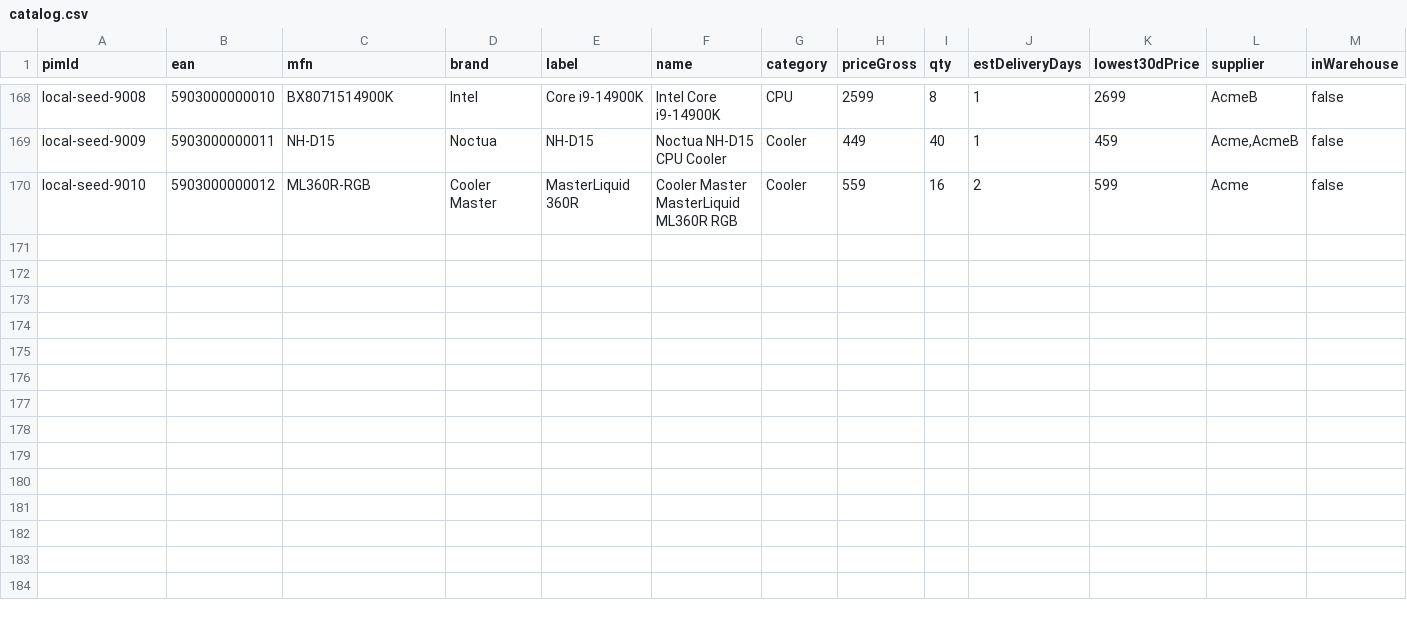
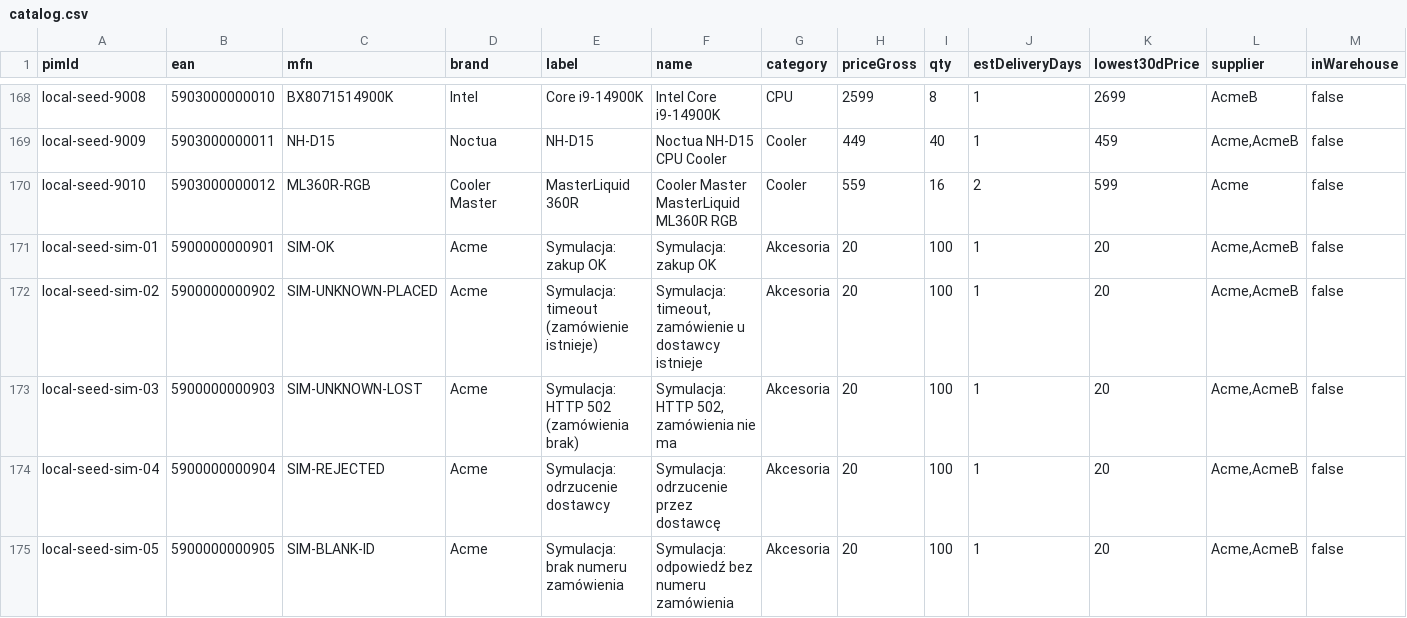
Before and after one commit to commerce-link/app, a CSV file: src/main/resources/local-init/seed/catalog.csv, drawn as a sheet; only a part is shown, gaps mark what is left out; rows hold the shown columns only; the diff names each change by its address in the sheet, - before the commit and + after, or states it on an @@ line.

Commit message:
chore: SIM-* scenario products in local seeds and feeds, supplier-acme 0.2.4

```diff
--- a/src/main/resources/local-init/seed/catalog.csv
+++ b/src/main/resources/local-init/seed/catalog.csv
+row 171: local-seed-sim-01 | 5900000000901 | SIM-OK | Acme | Symulacja: zakup OK | Symulacja: zakup OK | Akcesoria | 20 | 100 | 1 | 20 | Acme,AcmeB | false
+row 172: local-seed-sim-02 | 5900000000902 | SIM-UNKNOWN-PLACED | Acme | Symulacja: timeout (zamówienie istnieje) | Symulacja: timeout, zamówienie u dostawcy istnieje | Akcesoria | 20 | 100 | 1 | 20 | Acme,AcmeB | false
+row 173: local-seed-sim-03 | 5900000000903 | SIM-UNKNOWN-LOST | Acme | Symulacja: HTTP 502 (zamówienia brak) | Symulacja: HTTP 502, zamówienia nie ma | Akcesoria | 20 | 100 | 1 | 20 | Acme,AcmeB | false
+row 174: local-seed-sim-04 | 5900000000904 | SIM-REJECTED | Acme | Symulacja: odrzucenie dostawcy | Symulacja: odrzucenie przez dostawcę | Akcesoria | 20 | 100 | 1 | 20 | Acme,AcmeB | false
+row 175: local-seed-sim-05 | 5900000000905 | SIM-BLANK-ID | Acme | Symulacja: brak numeru zamówienia | Symulacja: odpowiedź bez numeru zamówienia | Akcesoria | 20 | 100 | 1 | 20 | Acme,AcmeB | false
```
Also changed, not shown: src/main/resources/local-init/s3/datalake/taxonomy/2026-08-03.csv, src/main/resources/local-init/s3/feeds/acme-feed.csv, 3 other files.
